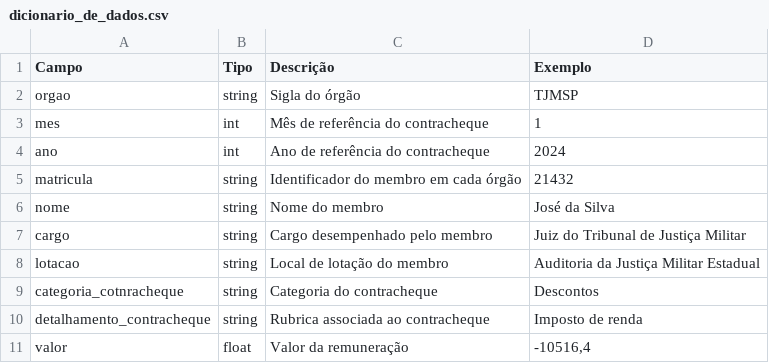
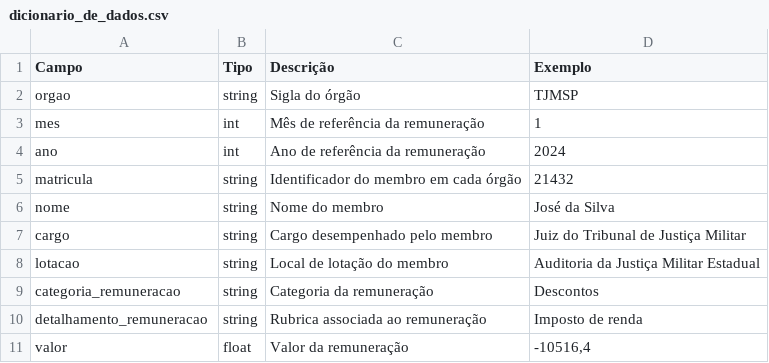
Before and after one commit to dadosjusbr/site, a CSV file: public/files/dicionario_de_dados.csv, drawn as a sheet.

Commit message:
refactor: contracheque -> remuneracao

```diff
--- a/public/files/dicionario_de_dados.csv
+++ b/public/files/dicionario_de_dados.csv
@@ -2,4 +2,4 @@ Campo,Tipo,Descrição,Exemplo
 orgao,string,Sigla do órgão,TJMSP
-mes,int,Mês de referência do contracheque,1
-ano,int,Ano de referência do contracheque,2024
+mes,int,Mês de referência da remuneração,1
+ano,int,Ano de referência da remuneração,2024
 matricula,string,Identificador do membro em cada órgão,21432
@@ -8,4 +8,4 @@ cargo,string,Cargo desempenhado pelo membro,Juiz do Tribunal de Justiça Militar
 lotacao,string,Local de lotação do membro,Auditoria da Justiça Militar Estadual
-categoria_cotnracheque,string,Categoria do contracheque,Descontos
-detalhamento_contracheque,string,Rubrica associada ao contracheque,Imposto de renda
+categoria_remuneracao,string,Categoria da remuneração,Descontos
+detalhamento_remuneracao,string,Rubrica associada ao remuneração,Imposto de renda
 valor,float,Valor da remuneração,"-10516,4"
```
Also changed, not shown: 1 other file.
